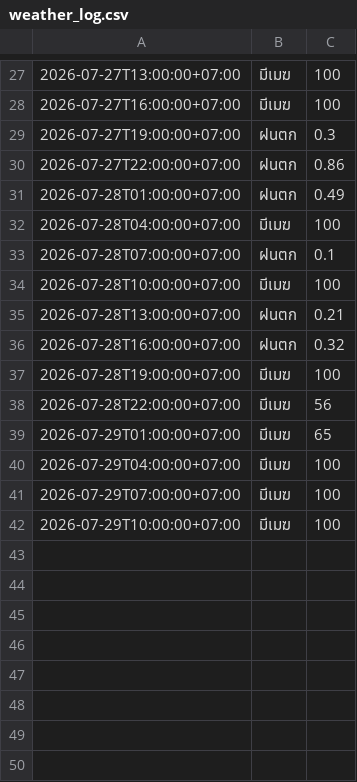
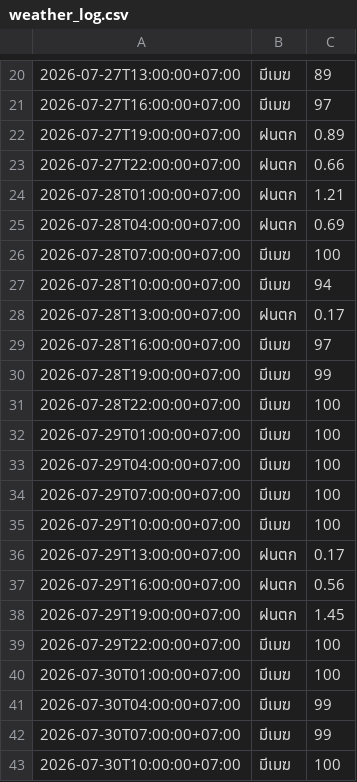
Before and after one commit to wata011/my-water-monitor, a CSV file: weather_log.csv, drawn as a sheet; only a part is shown, gaps mark what is left out; the diff covers the shown part only.

```diff
--- a/weather_log.csv
+++ b/weather_log.csv
@@ -27,14 +20,14 @@
-2026-07-27T13:00:00+07:00,มีเมฆ,100
-2026-07-27T16:00:00+07:00,มีเมฆ,100
-2026-07-27T19:00:00+07:00,ฝนตก,0.3
-2026-07-27T22:00:00+07:00,ฝนตก,0.86
-2026-07-28T01:00:00+07:00,ฝนตก,0.49
-2026-07-28T04:00:00+07:00,มีเมฆ,100
-2026-07-28T07:00:00+07:00,ฝนตก,0.1
-2026-07-28T10:00:00+07:00,มีเมฆ,100
-2026-07-28T13:00:00+07:00,ฝนตก,0.21
-2026-07-28T16:00:00+07:00,ฝนตก,0.32
-2026-07-28T19:00:00+07:00,มีเมฆ,100
-2026-07-28T22:00:00+07:00,มีเมฆ,56
-2026-07-29T01:00:00+07:00,มีเมฆ,65
+2026-07-27T13:00:00+07:00,มีเมฆ,89
+2026-07-27T16:00:00+07:00,มีเมฆ,97
+2026-07-27T19:00:00+07:00,ฝนตก,0.89
+2026-07-27T22:00:00+07:00,ฝนตก,0.66
+2026-07-28T01:00:00+07:00,ฝนตก,1.21
+2026-07-28T04:00:00+07:00,ฝนตก,0.69
+2026-07-28T07:00:00+07:00,มีเมฆ,100
+2026-07-28T10:00:00+07:00,มีเมฆ,94
+2026-07-28T13:00:00+07:00,ฝนตก,0.17
+2026-07-28T16:00:00+07:00,มีเมฆ,97
+2026-07-28T19:00:00+07:00,มีเมฆ,99
+2026-07-28T22:00:00+07:00,มีเมฆ,100
+2026-07-29T01:00:00+07:00,มีเมฆ,100
 2026-07-29T04:00:00+07:00,มีเมฆ,100
@@ -42 +35,9 @@
 2026-07-29T10:00:00+07:00,มีเมฆ,100
+2026-07-29T13:00:00+07:00,ฝนตก,0.17
+2026-07-29T16:00:00+07:00,ฝนตก,0.56
+2026-07-29T19:00:00+07:00,ฝนตก,1.45
+2026-07-29T22:00:00+07:00,มีเมฆ,100
+2026-07-30T01:00:00+07:00,มีเมฆ,100
+2026-07-30T04:00:00+07:00,มีเมฆ,99
+2026-07-30T07:00:00+07:00,มีเมฆ,99
+2026-07-30T10:00:00+07:00,มีเมฆ,100
```
Also changed, not shown: 2 added rows, 9 removed rows and 21 edited cells elsewhere in this file.
